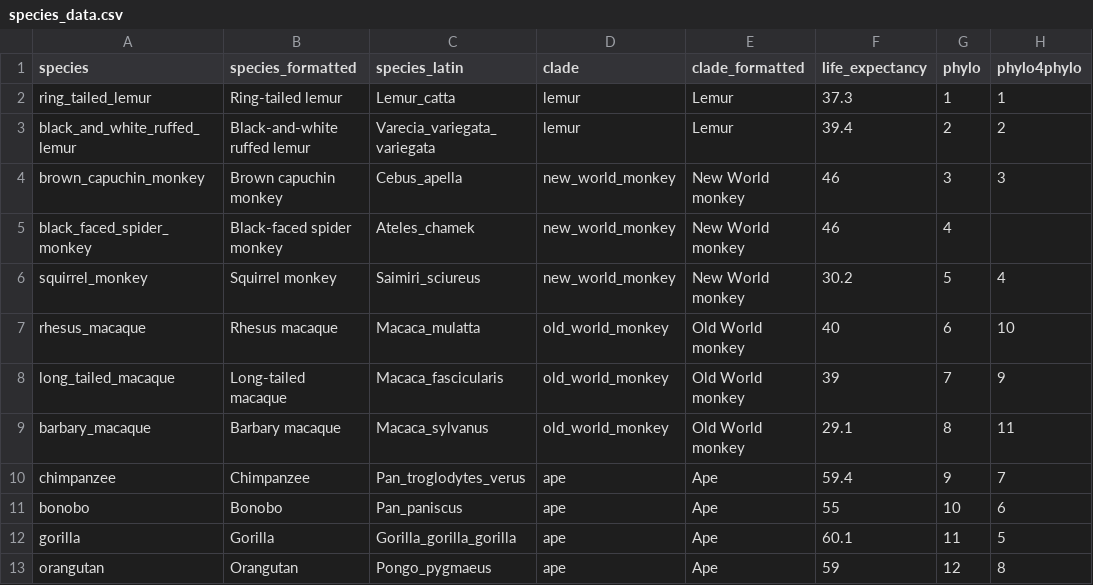
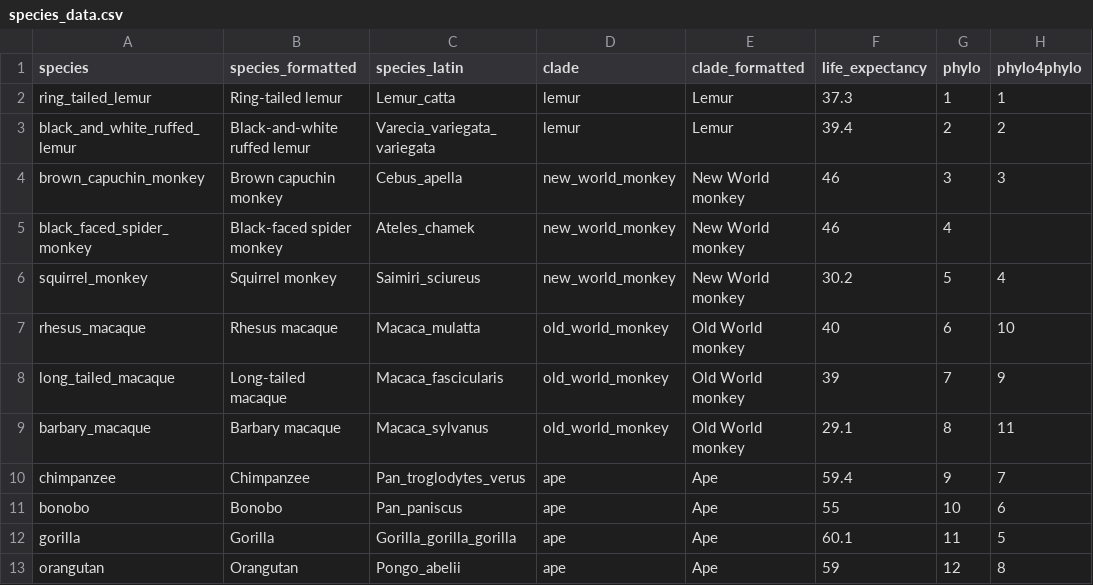
Before and after one commit to ManyPrimates/mp_pilot, a CSV file: data/species_data.csv, drawn as a sheet.

Commit message:
update tree for P abelii instead of P pygmaeus

```diff
--- a/data/species_data.csv
+++ b/data/species_data.csv
@@ -12,2 +12,2 @@ bonobo,Bonobo,Pan_paniscus,ape,Ape,55,10,6
 gorilla,Gorilla,Gorilla_gorilla_gorilla,ape,Ape,60.1,11,5
-orangutan,Orangutan,Pongo_pygmaeus,ape,Ape,59,12,8
+orangutan,Orangutan,Pongo_abelii,ape,Ape,59,12,8
```
Also changed, not shown: 7 other files.
